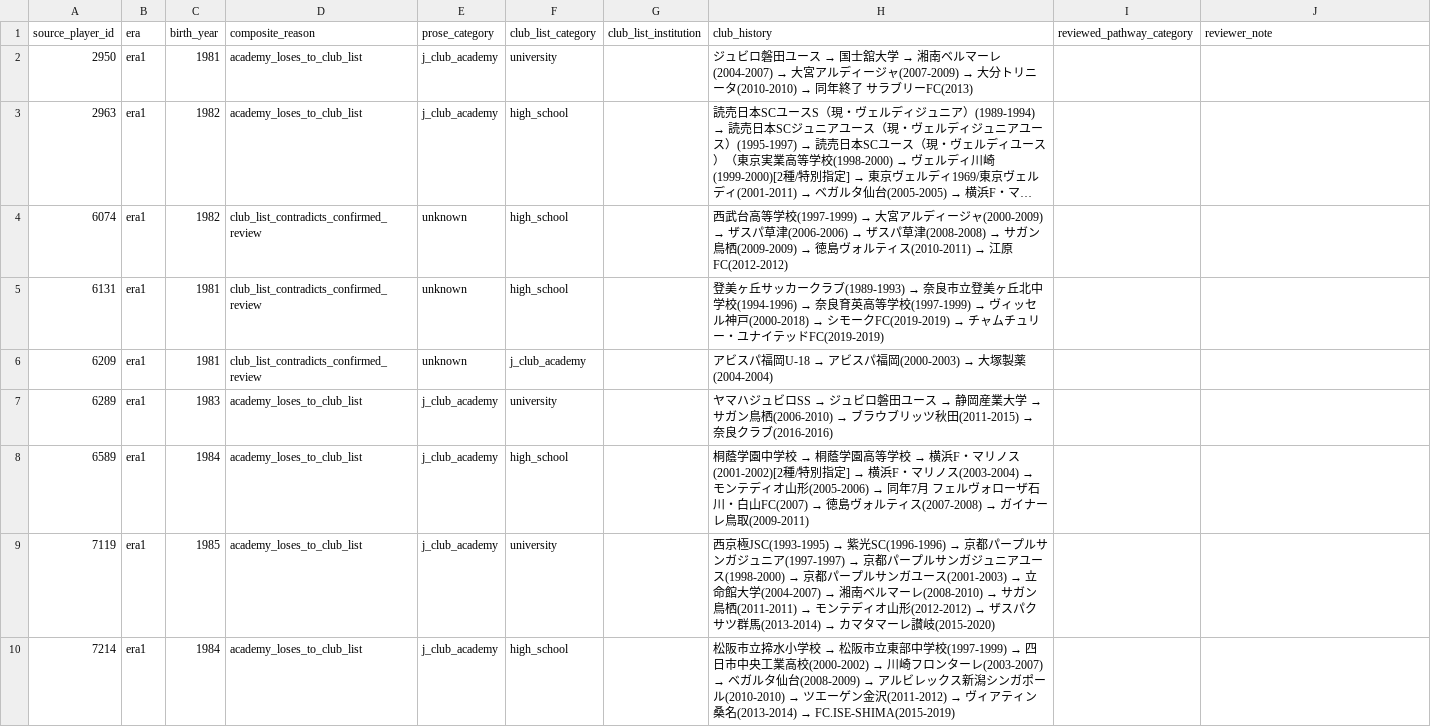
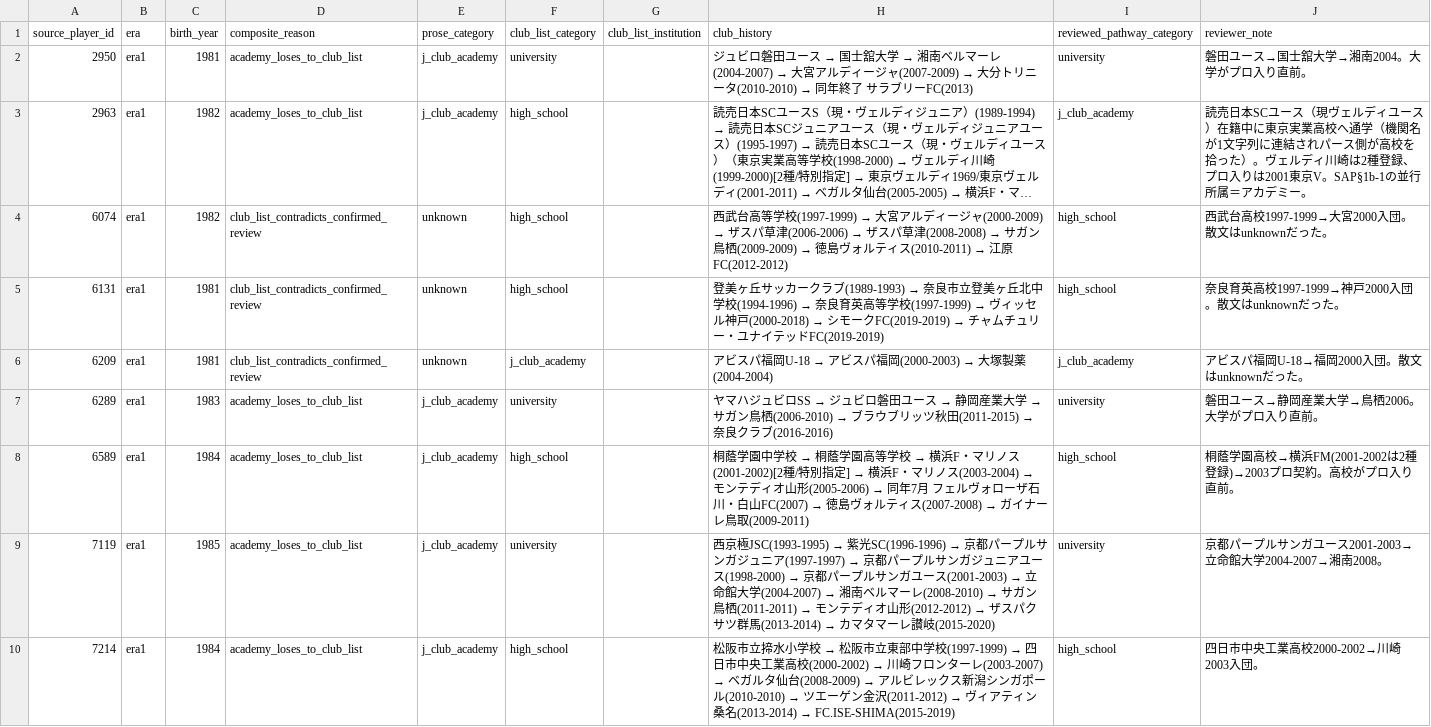
Before and after one commit to hyogoa2c/jfa-talent-analysis, a CSV file: data/manual/pathway_review_queue_composite.csv, drawn as a sheet; only a part is shown; long unchanged cells end in …; the diff covers the shown part only; the diff names each change by its address in the sheet, - before the commit and + after, or states it on an @@ line.

```diff
--- a/data/manual/pathway_review_queue_composite.csv
+++ b/data/manual/pathway_review_queue_composite.csv
-I2 (reviewed_pathway_category): (empty)
+I2 (reviewed_pathway_category): university
-J2 (reviewer_note): (empty)
+J2 (reviewer_note): 磐田ユース→国士舘大学→湘南2004。大学がプロ入り直前。
-I3 (reviewed_pathway_category): (empty)
+I3 (reviewed_pathway_category): j_club_academy
-J3 (reviewer_note): (empty)
+J3 (reviewer_note): 読売日本SCユース（現ヴェルディユース）在籍中に東京実業高校へ通学（機関名が1文字列に連結されパース側が高校を拾った）。ヴェルディ川崎は2種登録、プロ入りは2001東京V。SAP§1b-1の並行所属＝アカデミー。
-I4:I5 (reviewed_pathway_category): (empty)
+I4:I5 (reviewed_pathway_category): high_school
-J4 (reviewer_note): (empty)
+J4 (reviewer_note): 西武台高校1997-1999→大宮2000入団。散文はunknownだった。
-J5 (reviewer_note): (empty)
+J5 (reviewer_note): 奈良育英高校1997-1999→神戸2000入団。散文はunknownだった。
-I6 (reviewed_pathway_category): (empty)
+I6 (reviewed_pathway_category): j_club_academy
-J6 (reviewer_note): (empty)
+J6 (reviewer_note): アビスパ福岡U-18→福岡2000入団。散文はunknownだった。
-I7 (reviewed_pathway_category): (empty)
+I7 (reviewed_pathway_category): university
-J7 (reviewer_note): (empty)
+J7 (reviewer_note): 磐田ユース→静岡産業大学→鳥栖2006。大学がプロ入り直前。
-I8 (reviewed_pathway_category): (empty)
+I8 (reviewed_pathway_category): high_school
-J8 (reviewer_note): (empty)
+J8 (reviewer_note): 桐蔭学園高校→横浜FM(2001-2002は2種登録)→2003プロ契約。高校がプロ入り直前。
-I9 (reviewed_pathway_category): (empty)
+I9 (reviewed_pathway_category): university
-J9 (reviewer_note): (empty)
+J9 (reviewer_note): 京都パープルサンガユース2001-2003→立命館大学2004-2007→湘南2008。
-I10 (reviewed_pathway_category): (empty)
+I10 (reviewed_pathway_category): high_school
-J10 (reviewer_note): (empty)
+J10 (reviewer_note): 四日市中央工業高校2000-2002→川崎2003入団。
```
Also changed, not shown: 48 edited cells elsewhere in this file, 2 other files.
